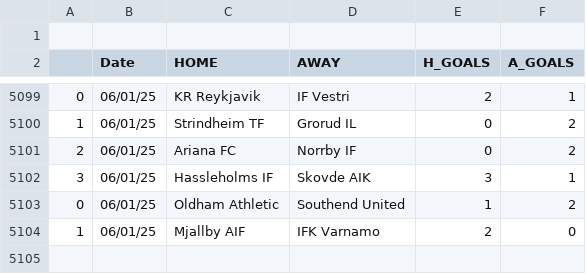
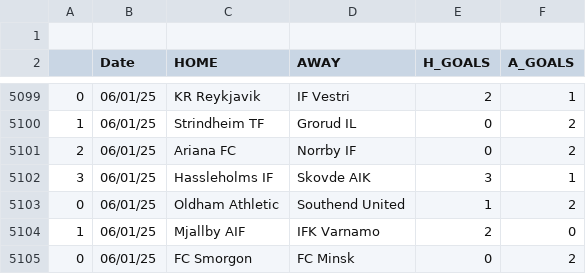
Before and after one commit to JOSPHATT/Finished_Matches, a CSV file: Finished_matches.csv, drawn as a sheet; only a part is shown, gaps mark what is left out; the diff names each change by its address in the sheet, - before the commit and + after, or states it on an @@ line.

```diff
--- a/Finished_matches.csv
+++ b/Finished_matches.csv
+row 5105: 0 | 06/01/25 | FC Smorgon | FC Minsk | 0 | 2
```
